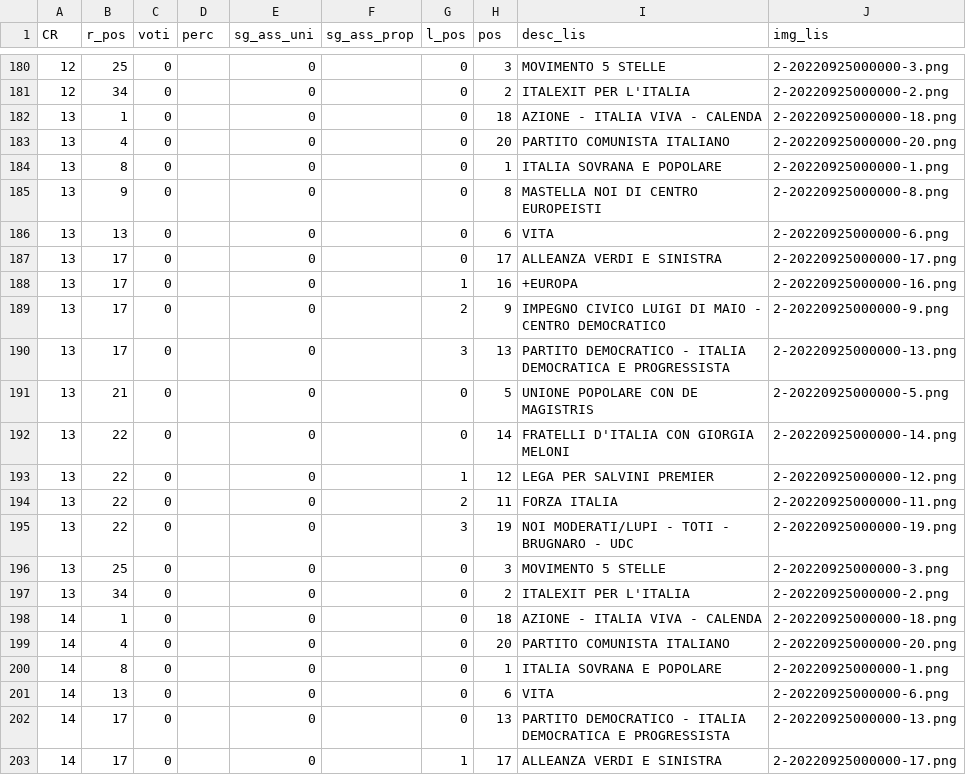
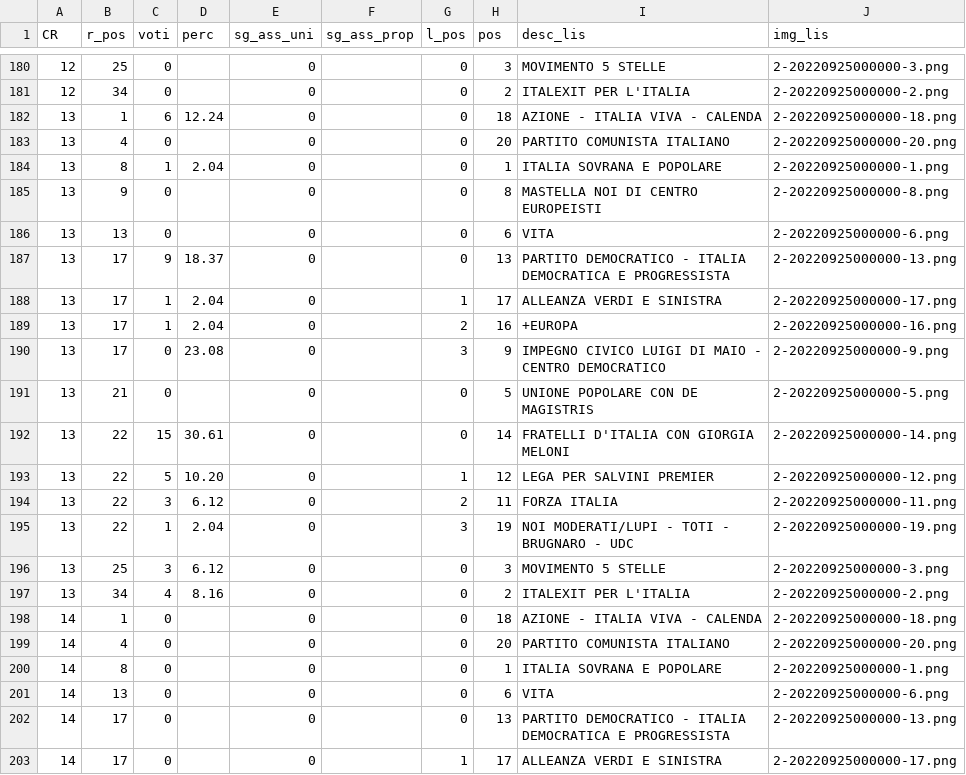
Before and after one commit to ondata/elezioni-politiche-2022, a CSV file: affluenza-risultati/dati/risultati/camera-italia-circoscrizione.csv, drawn as a sheet; only a part is shown, gaps mark what is left out; the diff covers the shown part only.

```diff
--- a/affluenza-risultati/dati/risultati/camera-italia-circoscrizione.csv
+++ b/affluenza-risultati/dati/risultati/camera-italia-circoscrizione.csv
@@ -181,18 +181,18 @@ CR,r_pos,voti,perc,sg_ass_uni,sg_ass_prop,l_pos,pos,desc_lis,img_lis
 12,34,0,,0,,0,2,ITALEXIT PER L'ITALIA,2-20220925000000-2.png
-13,1,0,,0,,0,18,AZIONE - ITALIA VIVA - CALENDA,2-20220925000000-18.png
+13,1,6,12.24,0,,0,18,AZIONE - ITALIA VIVA - CALENDA,2-20220925000000-18.png
 13,4,0,,0,,0,20,PARTITO COMUNISTA ITALIANO,2-20220925000000-20.png
-13,8,0,,0,,0,1,ITALIA SOVRANA E POPOLARE,2-20220925000000-1.png
+13,8,1,2.04,0,,0,1,ITALIA SOVRANA E POPOLARE,2-20220925000000-1.png
 13,9,0,,0,,0,8,MASTELLA NOI DI CENTRO EUROPEISTI,2-20220925000000-8.png
 13,13,0,,0,,0,6,VITA,2-20220925000000-6.png
-13,17,0,,0,,0,17,ALLEANZA VERDI E SINISTRA,2-20220925000000-17.png
-13,17,0,,0,,1,16,+EUROPA,2-20220925000000-16.png
-13,17,0,,0,,2,9,IMPEGNO CIVICO LUIGI DI MAIO - CENTRO DEMOCRATICO,2-20220925000000-9.png
-13,17,0,,0,,3,13,PARTITO DEMOCRATICO - ITALIA DEMOCRATICA E PROGRESSISTA,2-20220925000000-13.png
+13,17,9,18.37,0,,0,13,PARTITO DEMOCRATICO - ITALIA DEMOCRATICA E PROGRESSISTA,2-20220925000000-13.png
+13,17,1,2.04,0,,1,17,ALLEANZA VERDI E SINISTRA,2-20220925000000-17.png
+13,17,1,2.04,0,,2,16,+EUROPA,2-20220925000000-16.png
+13,17,0,23.08,0,,3,9,IMPEGNO CIVICO LUIGI DI MAIO - CENTRO DEMOCRATICO,2-20220925000000-9.png
 13,21,0,,0,,0,5,UNIONE POPOLARE CON DE MAGISTRIS,2-20220925000000-5.png
-13,22,0,,0,,0,14,FRATELLI D'ITALIA CON GIORGIA MELONI,2-20220925000000-14.png
-13,22,0,,0,,1,12,LEGA PER SALVINI PREMIER,2-20220925000000-12.png
-13,22,0,,0,,2,11,FORZA ITALIA,2-20220925000000-11.png
-13,22,0,,0,,3,19,NOI MODERATI/LUPI - TOTI - BRUGNARO - UDC,2-20220925000000-19.png
-13,25,0,,0,,0,3,MOVIMENTO 5 STELLE,2-20220925000000-3.png
-13,34,0,,0,,0,2,ITALEXIT PER L'ITALIA,2-20220925000000-2.png
+13,22,15,30.61,0,,0,14,FRATELLI D'ITALIA CON GIORGIA MELONI,2-20220925000000-14.png
+13,22,5,10.20,0,,1,12,LEGA PER SALVINI PREMIER,2-20220925000000-12.png
+13,22,3,6.12,0,,2,11,FORZA ITALIA,2-20220925000000-11.png
+13,22,1,2.04,0,,3,19,NOI MODERATI/LUPI - TOTI - BRUGNARO - UDC,2-20220925000000-19.png
+13,25,3,6.12,0,,0,3,MOVIMENTO 5 STELLE,2-20220925000000-3.png
+13,34,4,8.16,0,,0,2,ITALEXIT PER L'ITALIA,2-20220925000000-2.png
 14,1,0,,0,,0,18,AZIONE - ITALIA VIVA - CALENDA,2-20220925000000-18.png
```
Also changed, not shown: 40 edited cells elsewhere in this file, affluenza-risultati/dati/risultati/camera-italia.csv, affluenza-risultati/dati/risultati/camera-italia_info.csv, 5 other files.
